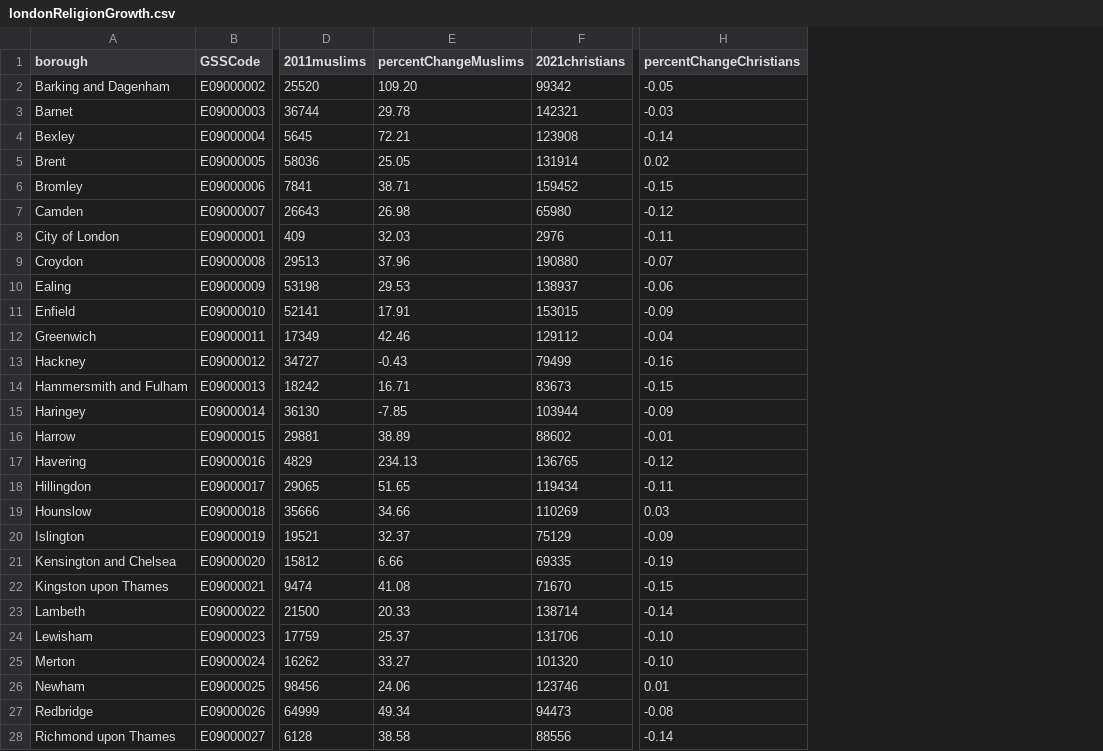
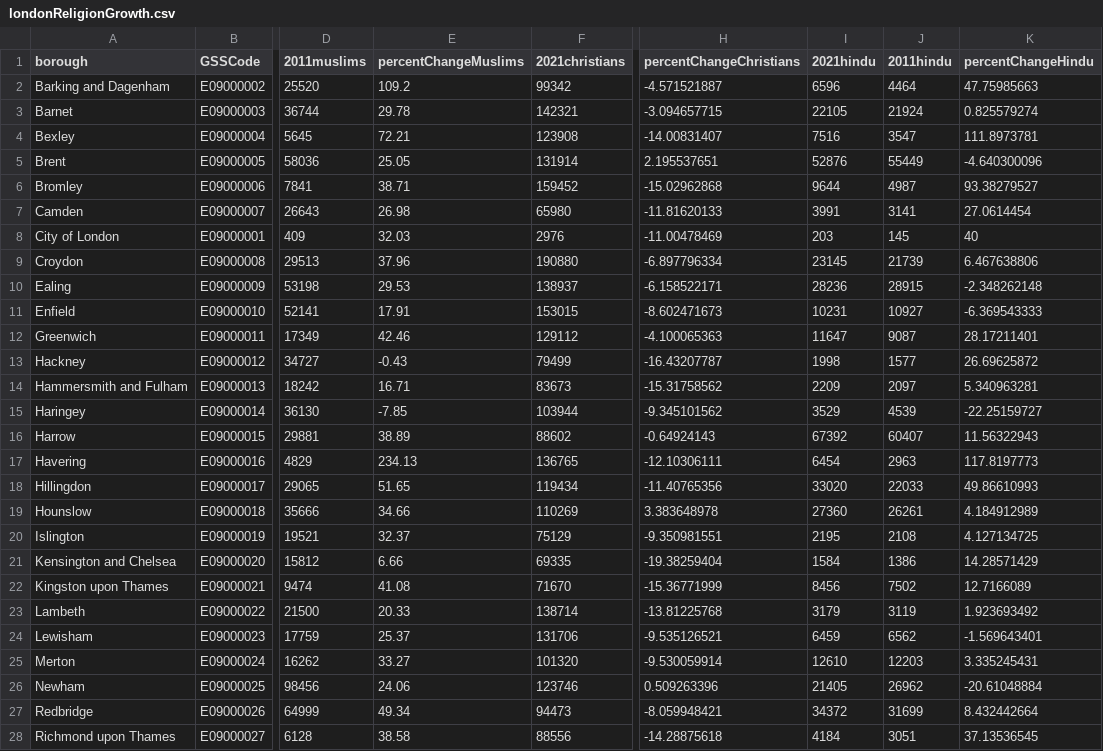
Before and after one commit to hypercyte/data, a CSV file: londonReligionGrowth.csv, drawn as a sheet; only a part is shown, gaps mark what is left out; the diff covers the shown part only; the diff names each change by its address in the sheet, - before the commit and + after, or states it on an @@ line.

Commit message:
add hindu

```diff
--- a/londonReligionGrowth.csv
+++ b/londonReligionGrowth.csv
+column I (2021hindu), rows 2-28: 6596 | 22105 | 7516 | 52876 | 9644 | 3991 | 203 | 23145 | 28236 | 10231 | 11647 | 1998 | 2209 | 3529 | 67392 | 6454 | 33020 | 27360 | 2195 | 1584 | 8456 | 3179 | 6459 | 12610 | 21405 | 34372 | 4184
+column J (2011hindu), rows 2-28: 4464 | 21924 | 3547 | 55449 | 4987 | 3141 | 145 | 21739 | 28915 | 10927 | 9087 | 1577 | 2097 | 4539 | 60407 | 2963 | 22033 | 26261 | 2108 | 1386 | 7502 | 3119 | 6562 | 12203 | 26962 | 31699 | 3051
+column K (percentChangeHindu), rows 2-28: 47.75985663 | 0.825579274 | 111.8973781 | -4.640300096 | 93.38279527 | 27.0614454 | 40 | 6.467638806 | -2.348262148 | -6.369543333 | 28.17211401 | 26.69625872 | 5.340963281 | -22.25159727 | 11.56322943 | 117.8197773 | 49.86610993 | 4.184912989 | 4.127134725 | 14.28571429 | 12.7166089 | 1.923693492 | -1.569643401 | 3.335245431 | -20.61048884 | 8.432442664 | 37.13536545
-E2 (percentChangeMuslims): 109.20
+E2 (percentChangeMuslims): 109.2
-H2 (percentChangeChristians): -0.05
+H2 (percentChangeChristians): -4.571521887
-H3 (percentChangeChristians): -0.03
+H3 (percentChangeChristians): -3.094657715
-H4 (percentChangeChristians): -0.14
+H4 (percentChangeChristians): -14.00831407
-H5 (percentChangeChristians): 0.02
+H5 (percentChangeChristians): 2.195537651
-H6 (percentChangeChristians): -0.15
+H6 (percentChangeChristians): -15.02962868
-H7 (percentChangeChristians): -0.12
+H7 (percentChangeChristians): -11.81620133
-H8 (percentChangeChristians): -0.11
+H8 (percentChangeChristians): -11.00478469
-H9 (percentChangeChristians): -0.07
+H9 (percentChangeChristians): -6.897796334
-H10 (percentChangeChristians): -0.06
+H10 (percentChangeChristians): -6.158522171
-H11 (percentChangeChristians): -0.09
+H11 (percentChangeChristians): -8.602471673
-H12 (percentChangeChristians): -0.04
+H12 (percentChangeChristians): -4.100065363
-H13 (percentChangeChristians): -0.16
+H13 (percentChangeChristians): -16.43207787
-H14 (percentChangeChristians): -0.15
+H14 (percentChangeChristians): -15.31758562
-H15 (percentChangeChristians): -0.09
+H15 (percentChangeChristians): -9.345101562
-H16 (percentChangeChristians): -0.01
+H16 (percentChangeChristians): -0.64924143
-H17 (percentChangeChristians): -0.12
+H17 (percentChangeChristians): -12.10306111
-H18 (percentChangeChristians): -0.11
+H18 (percentChangeChristians): -11.40765356
-H19 (percentChangeChristians): 0.03
+H19 (percentChangeChristians): 3.383648978
-H20 (percentChangeChristians): -0.09
+H20 (percentChangeChristians): -9.350981551
-H21 (percentChangeChristians): -0.19
+H21 (percentChangeChristians): -19.38259404
-H22 (percentChangeChristians): -0.15
+H22 (percentChangeChristians): -15.36771999
-H23 (percentChangeChristians): -0.14
+H23 (percentChangeChristians): -13.81225768
-H24 (percentChangeChristians): -0.10
+H24 (percentChangeChristians): -9.535126521
-H25 (percentChangeChristians): -0.10
+H25 (percentChangeChristians): -9.530059914
-H26 (percentChangeChristians): 0.01
+H26 (percentChangeChristians): 0.509263396
-H27 (percentChangeChristians): -0.08
+H27 (percentChangeChristians): -8.059948421
-H28 (percentChangeChristians): -0.14
+H28 (percentChangeChristians): -14.28875618
```
Also changed, not shown: 10 edited cells elsewhere in this file.
